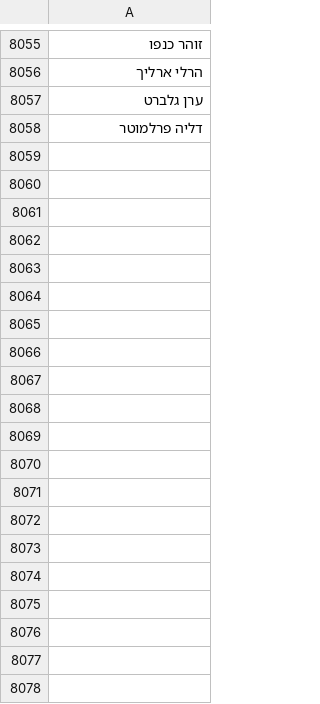
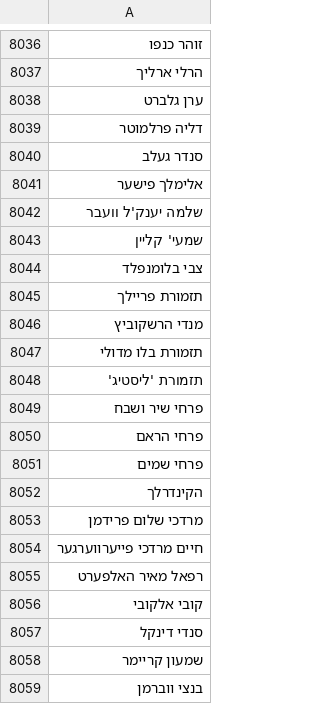
Before and after one commit to NHLOCAL/Singles-Sorter, a CSV file: machine-learn/scrape_data/level1/singers_list.csv, drawn as a sheet; only a part is shown, gaps mark what is left out; the diff covers the shown part only; the diff names each change by its address in the sheet, - before the commit and + after, or states it on an @@ line.

```diff
--- a/machine-learn/scrape_data/level1/singers_list.csv
+++ b/machine-learn/scrape_data/level1/singers_list.csv
+row 8040: סנדר געלב
+row 8041: אלימלך פישער
+row 8042: שלמה יענק'ל וועבר
+row 8043: שמעי' קליין
+row 8044: צבי בלומנפלד
+row 8045: תזמורת פריילך
+row 8046: מנדי הרשקוביץ
+row 8047: תזמורת בלו מדולי
+row 8048: תזמורת 'ליסטיג'
+row 8049: פרחי שיר ושבח
+row 8050: פרחי הראם
+row 8051: פרחי שמים
+row 8052: הקינדרלך
+row 8053: מרדכי שלום פרידמן
+row 8054: חיים מרדכי פייערווערגער
+row 8055: רפאל מאיר האלפערט
+row 8056: קובי אלקובי
+row 8057: סנדי דינקל
+row 8058: שמעון קריימר
+row 8059: בנצי ווברמן
```
Also changed, not shown: 103 added rows, 19 removed rows, 1 moved row and 6 edited cells elsewhere in this file, 12 other files.
